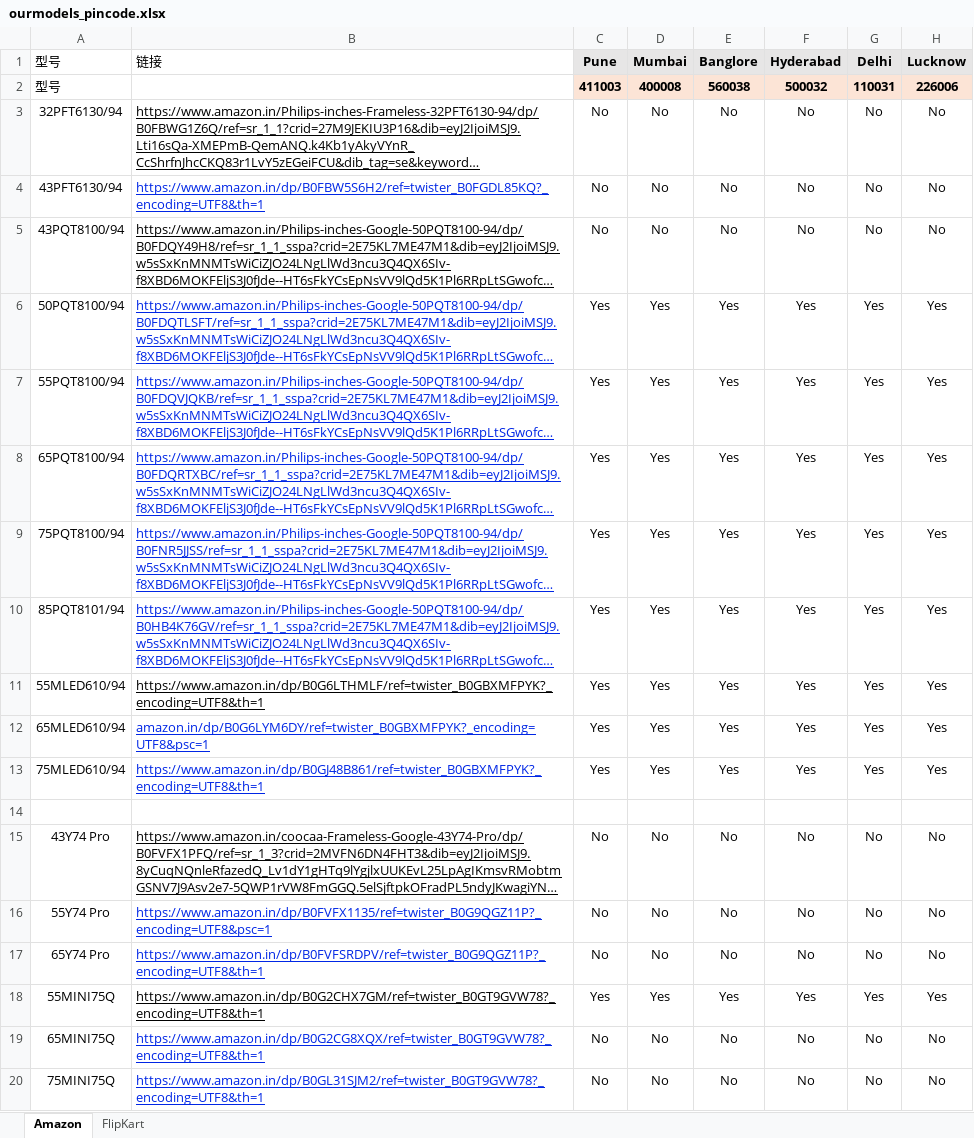
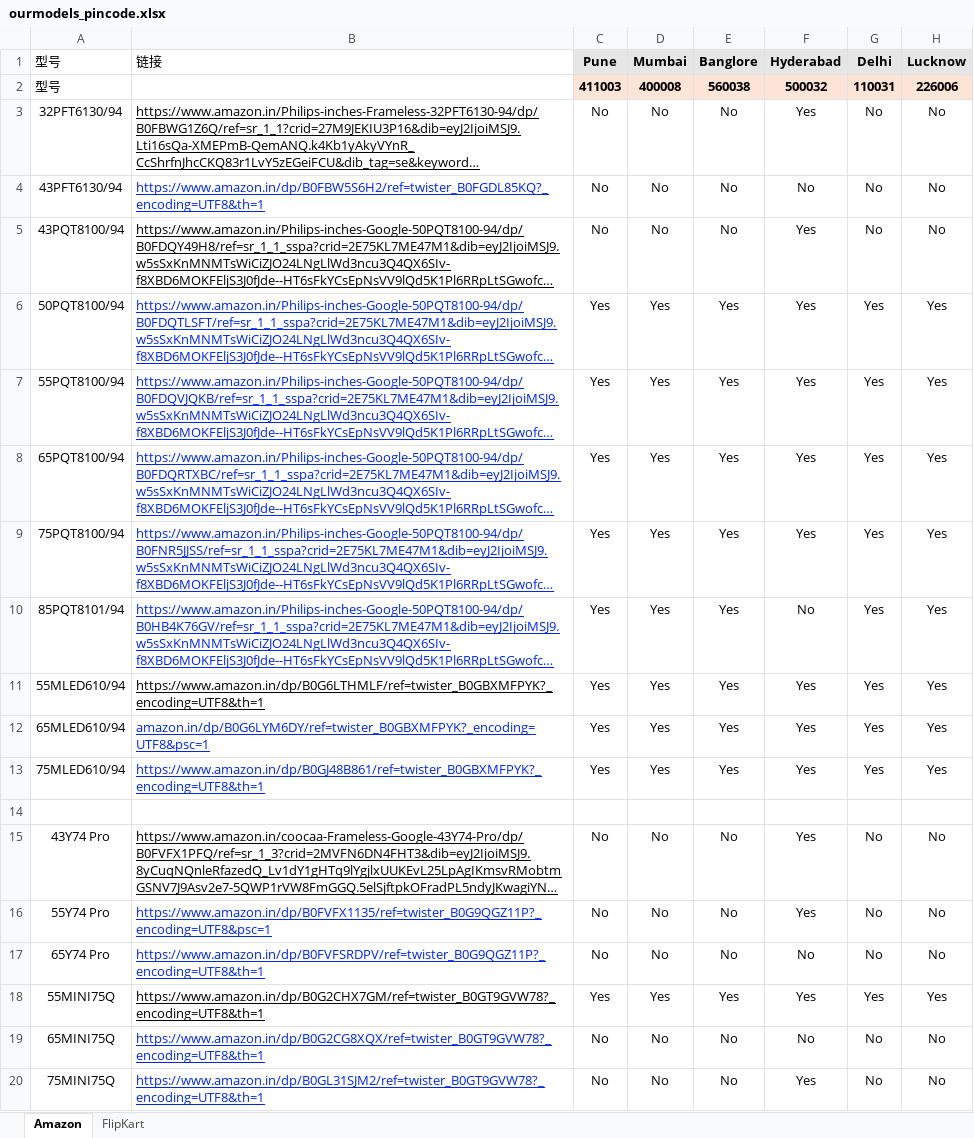
Before and after one commit to sumitrana1505/price-tracker-automation, an Excel workbook: ourmodels_pincode.xlsx, sheet Amazon, drawn as a sheet; only a part is shown; long unchanged cells end in …; values as stored, in another font and other column widths than the file's, no borders; conditional formats not drawn; the diff names each change by its address in the sheet, - before the commit and + after, or states it on an @@ line.

```diff
--- a/ourmodels_pincode.xlsx (sheet Amazon)
+++ b/ourmodels_pincode.xlsx (sheet Amazon)
-F3 (Hyderabad): No
+F3 (Hyderabad): Yes
-F5 (Hyderabad): No
+F5 (Hyderabad): Yes
-F10 (Hyderabad): Yes
+F10 (Hyderabad): No
-F15:F16 (Hyderabad): No
+F15:F16 (Hyderabad): Yes
-F20 (Hyderabad): No
+F20 (Hyderabad): Yes
```
Also changed, not shown: 1 other file.
